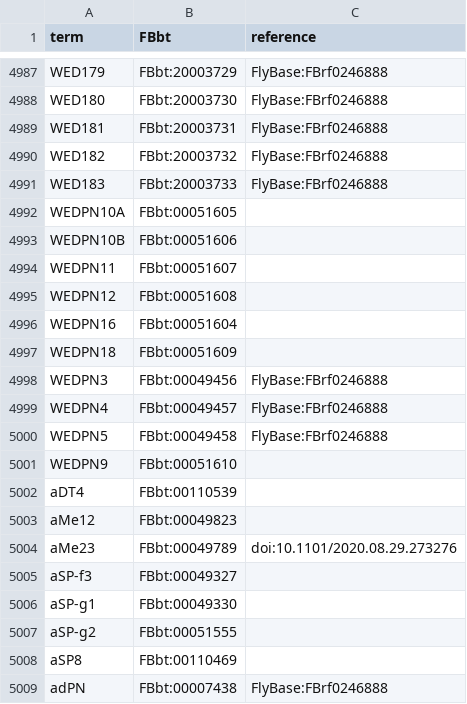
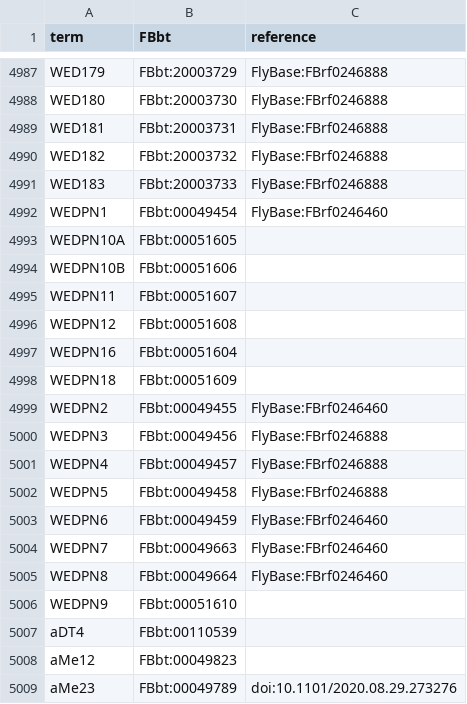
Before and after one commit to FlyBase/flybase-ontology-scripts, a TSV file: neuron_symbols/src/input.tsv, drawn as a sheet; only a part is shown, gaps mark what is left out; the shorter side is filled out with more unchanged rows; the diff names each change by its address in the sheet, - before the commit and + after, or states it on an @@ line.

Commit message:
adding missing WPNs

```diff
--- a/neuron_symbols/src/input.tsv
+++ b/neuron_symbols/src/input.tsv
+row 4992: WEDPN1 | FBbt:00049454 | FlyBase:FBrf0246460
+row 4999: WEDPN2 | FBbt:00049455 | FlyBase:FBrf0246460
+row 5003: WEDPN6 | FBbt:00049459 | FlyBase:FBrf0246460
+row 5004: WEDPN7 | FBbt:00049663 | FlyBase:FBrf0246460
+row 5005: WEDPN8 | FBbt:00049664 | FlyBase:FBrf0246460
```
